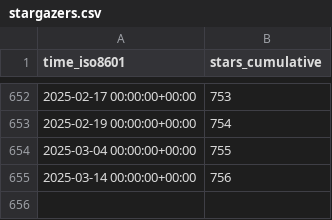
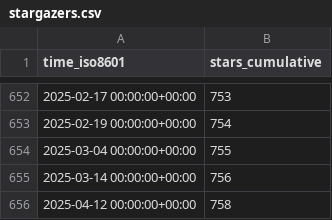
Before and after one commit to orabe/hctsa, a CSV file: benfulcher/hctsa/ghrs-data/stargazers.csv, drawn as a sheet; only a part is shown, gaps mark what is left out; the diff names each change by its address in the sheet, - before the commit and + after, or states it on an @@ line.

```diff
--- a/benfulcher/hctsa/ghrs-data/stargazers.csv
+++ b/benfulcher/hctsa/ghrs-data/stargazers.csv
+row 656: 2025-04-12 00:00:00+00:00 | 758
```
